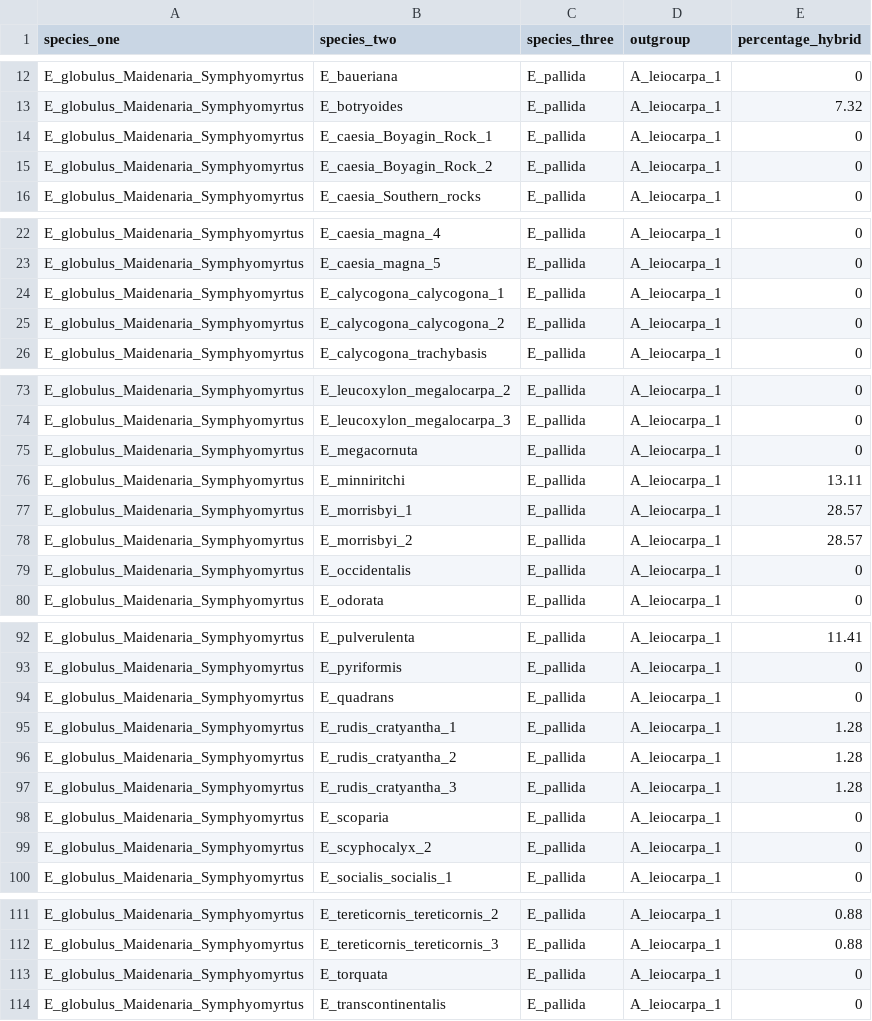
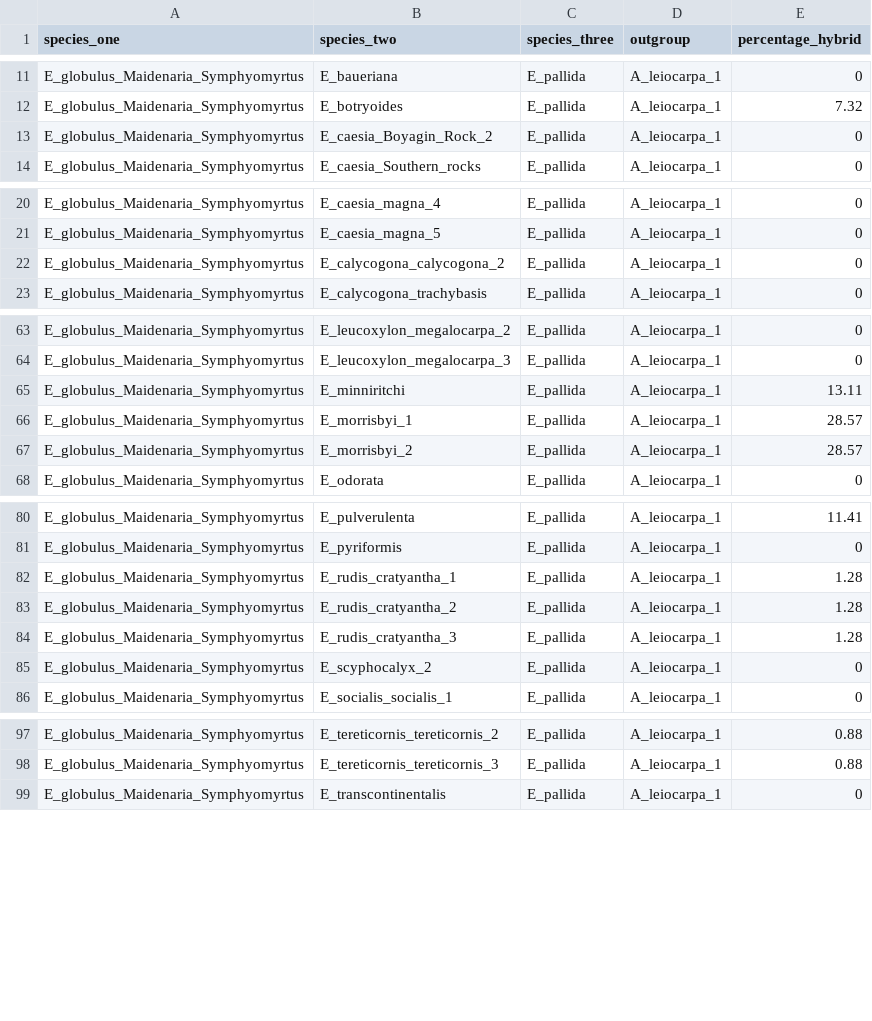
Before and after one commit to jeremiasivan/EucsPhylogenomics, a TSV file: files/target_species.tsv, drawn as a sheet; only a part is shown, gaps mark what is left out; removed rows and columns are numbered as before the commit, all else as after; the diff covers the shown part only; the diff names each change by its address in the sheet, - before the commit and + after, or states it on an @@ line.

```diff
--- a/files/target_species.tsv
+++ b/files/target_species.tsv
-row 14: E_globulus_Maidenaria_Symphyomyrtus | E_caesia_Boyagin_Rock_1 | E_pallida | A_leiocarpa_1 | 0
-row 24: E_globulus_Maidenaria_Symphyomyrtus | E_calycogona_calycogona_1 | E_pallida | A_leiocarpa_1 | 0
-row 75: E_globulus_Maidenaria_Symphyomyrtus | E_megacornuta | E_pallida | A_leiocarpa_1 | 0
-row 79: E_globulus_Maidenaria_Symphyomyrtus | E_occidentalis | E_pallida | A_leiocarpa_1 | 0
-row 94: E_globulus_Maidenaria_Symphyomyrtus | E_quadrans | E_pallida | A_leiocarpa_1 | 0
-row 98: E_globulus_Maidenaria_Symphyomyrtus | E_scoparia | E_pallida | A_leiocarpa_1 | 0
-row 113: E_globulus_Maidenaria_Symphyomyrtus | E_torquata | E_pallida | A_leiocarpa_1 | 0
```
Also changed, not shown: 3 added rows and 8 removed rows elsewhere in this file, 2 other files.
